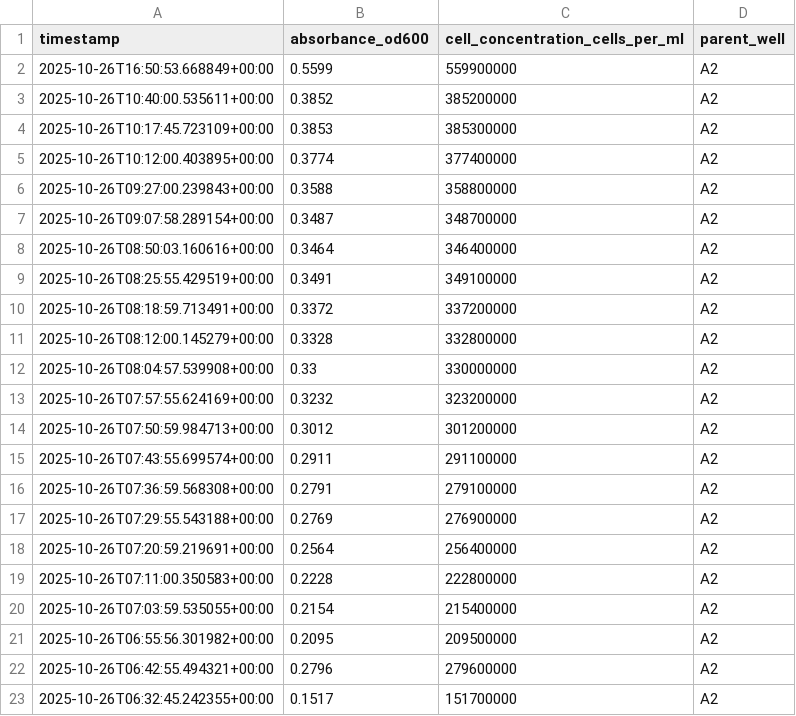
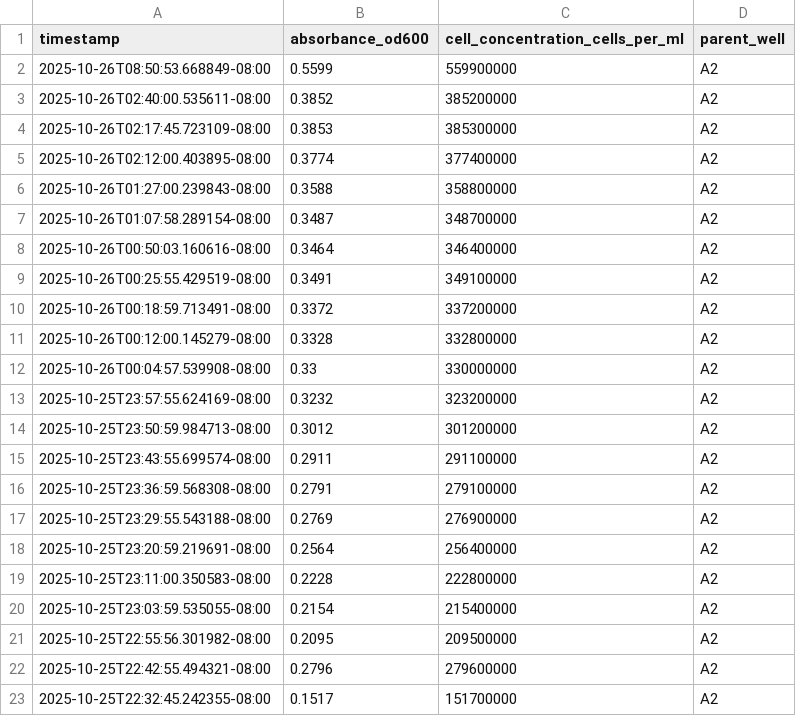
Before and after one commit to hrahman12/Scale-Me-Maybe, a CSV file: data/Individual_wells_data/well_A3_absorbance.csv, drawn as a sheet.

```diff
--- a/data/Individual_wells_data/well_A3_absorbance.csv
+++ b/data/Individual_wells_data/well_A3_absorbance.csv
@@ -1,23 +1,23 @@
 timestamp,absorbance_od600,cell_concentration_cells_per_ml,parent_well
-2025-10-26T16:50:53.668849+00:00,0.5599,559900000,A2
-2025-10-26T10:40:00.535611+00:00,0.3852,385200000,A2
-2025-10-26T10:17:45.723109+00:00,0.3853,385300000,A2
-2025-10-26T10:12:00.403895+00:00,0.3774,377400000,A2
-2025-10-26T09:27:00.239843+00:00,0.3588,358800000,A2
-2025-10-26T09:07:58.289154+00:00,0.3487,348700000,A2
-2025-10-26T08:50:03.160616+00:00,0.3464,346400000,A2
-2025-10-26T08:25:55.429519+00:00,0.3491,349100000,A2
-2025-10-26T08:18:59.713491+00:00,0.3372,337200000,A2
-2025-10-26T08:12:00.145279+00:00,0.3328,332800000,A2
-2025-10-26T08:04:57.539908+00:00,0.33,330000000,A2
-2025-10-26T07:57:55.624169+00:00,0.3232,323200000,A2
-2025-10-26T07:50:59.984713+00:00,0.3012,301200000,A2
-2025-10-26T07:43:55.699574+00:00,0.2911,291100000,A2
-2025-10-26T07:36:59.568308+00:00,0.2791,279100000,A2
-2025-10-26T07:29:55.543188+00:00,0.2769,276900000,A2
-2025-10-26T07:20:59.219691+00:00,0.2564,256400000,A2
-2025-10-26T07:11:00.350583+00:00,0.2228,222800000,A2
-2025-10-26T07:03:59.535055+00:00,0.2154,215400000,A2
-2025-10-26T06:55:56.301982+00:00,0.2095,209500000,A2
-2025-10-26T06:42:55.494321+00:00,0.2796,279600000,A2
-2025-10-26T06:32:45.242355+00:00,0.1517,151700000,A2
+2025-10-26T08:50:53.668849-08:00,0.5599,559900000,A2
+2025-10-26T02:40:00.535611-08:00,0.3852,385200000,A2
+2025-10-26T02:17:45.723109-08:00,0.3853,385300000,A2
+2025-10-26T02:12:00.403895-08:00,0.3774,377400000,A2
+2025-10-26T01:27:00.239843-08:00,0.3588,358800000,A2
+2025-10-26T01:07:58.289154-08:00,0.3487,348700000,A2
+2025-10-26T00:50:03.160616-08:00,0.3464,346400000,A2
+2025-10-26T00:25:55.429519-08:00,0.3491,349100000,A2
+2025-10-26T00:18:59.713491-08:00,0.3372,337200000,A2
+2025-10-26T00:12:00.145279-08:00,0.3328,332800000,A2
+2025-10-26T00:04:57.539908-08:00,0.33,330000000,A2
+2025-10-25T23:57:55.624169-08:00,0.3232,323200000,A2
+2025-10-25T23:50:59.984713-08:00,0.3012,301200000,A2
+2025-10-25T23:43:55.699574-08:00,0.2911,291100000,A2
+2025-10-25T23:36:59.568308-08:00,0.2791,279100000,A2
+2025-10-25T23:29:55.543188-08:00,0.2769,276900000,A2
+2025-10-25T23:20:59.219691-08:00,0.2564,256400000,A2
+2025-10-25T23:11:00.350583-08:00,0.2228,222800000,A2
+2025-10-25T23:03:59.535055-08:00,0.2154,215400000,A2
+2025-10-25T22:55:56.301982-08:00,0.2095,209500000,A2
+2025-10-25T22:42:55.494321-08:00,0.2796,279600000,A2
+2025-10-25T22:32:45.242355-08:00,0.1517,151700000,A2
```
Also changed, not shown: data/Individual_wells_data/well_A1_absorbance.csv, data/Individual_wells_data/well_A2_absorbance.csv, 39 other files.
